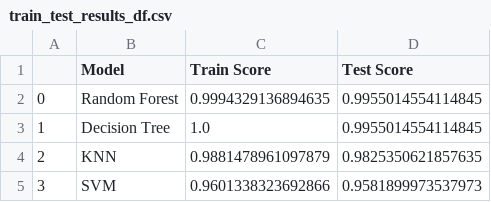
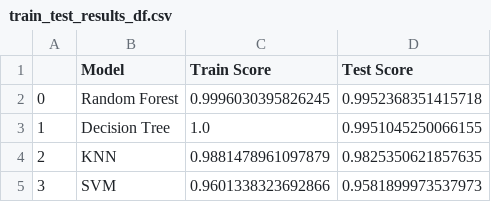
Before and after one commit to SimeonDee/ids-ibr, a CSV file: model_dev/results/train_test_results_df.csv, drawn as a sheet.

```diff
--- a/model_dev/results/train_test_results_df.csv
+++ b/model_dev/results/train_test_results_df.csv
@@ -1,4 +1,4 @@
 ,Model,Train Score,Test Score
-0,Random Forest,0.9994329136894635,0.9955014554114845
-1,Decision Tree,1.0,0.9955014554114845
+0,Random Forest,0.9996030395826245,0.9952368351415718
+1,Decision Tree,1.0,0.9951045250066155
 2,KNN,0.9881478961097879,0.9825350621857635
```
Also changed, not shown: model_dev/results/results_all_metrics.csv, 1 other file.
